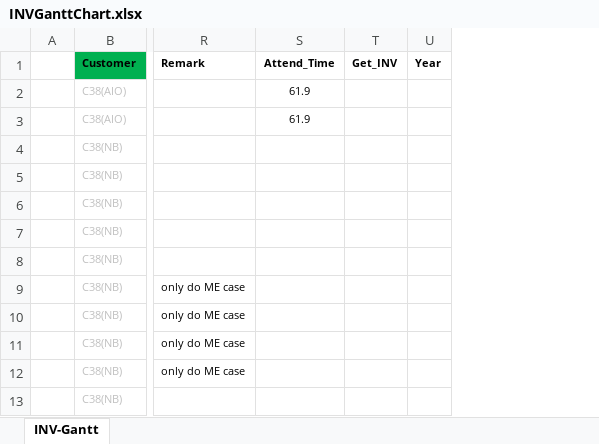
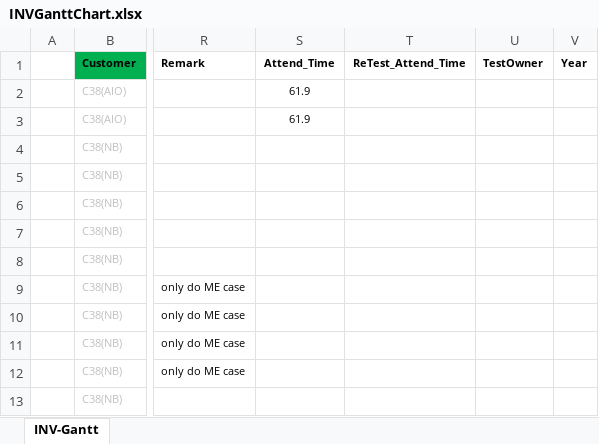
Before and after one commit to caoedwin/GiteeMirror, an Excel workbook: Reliability_Row_data/static/src/modelfiles/INVGanttChart.xlsx, sheet INV-Gantt, drawn as a sheet; only a part is shown, gaps mark what is left out; values as stored, in another font and other column widths than the file's, no borders; conditional formats not drawn; removed rows and columns are numbered as before the commit, all else as after; the diff names each change by its address in the sheet, - before the commit and + after, or states it on an @@ line.

```diff
--- a/Reliability_Row_data/static/src/modelfiles/INVGanttChart.xlsx (sheet INV-Gantt)
+++ b/Reliability_Row_data/static/src/modelfiles/INVGanttChart.xlsx (sheet INV-Gantt)
-column T (Get_INV), empty
+column T (ReTest_Attend_Time), empty
+column U (TestOwner), empty
```
Also changed, not shown: 18 other files.
